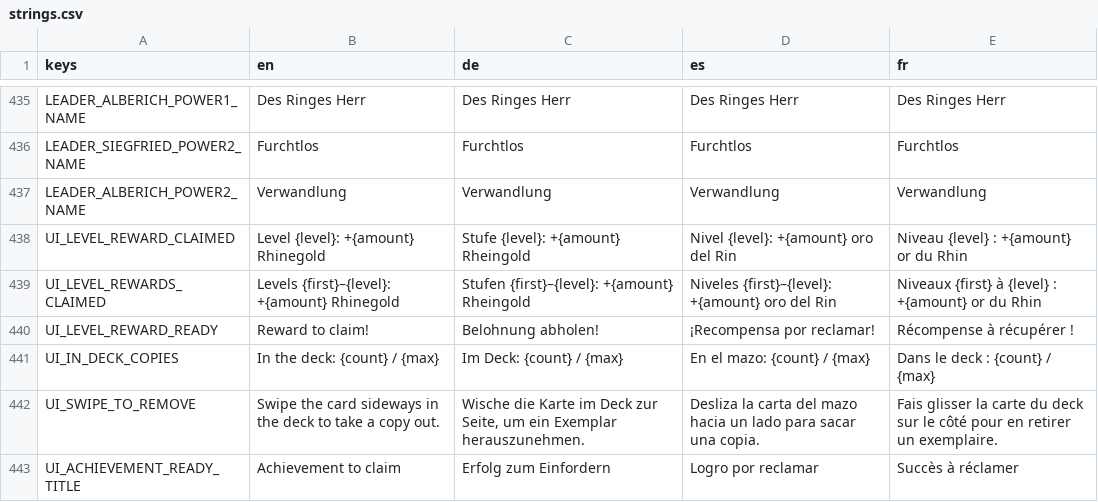
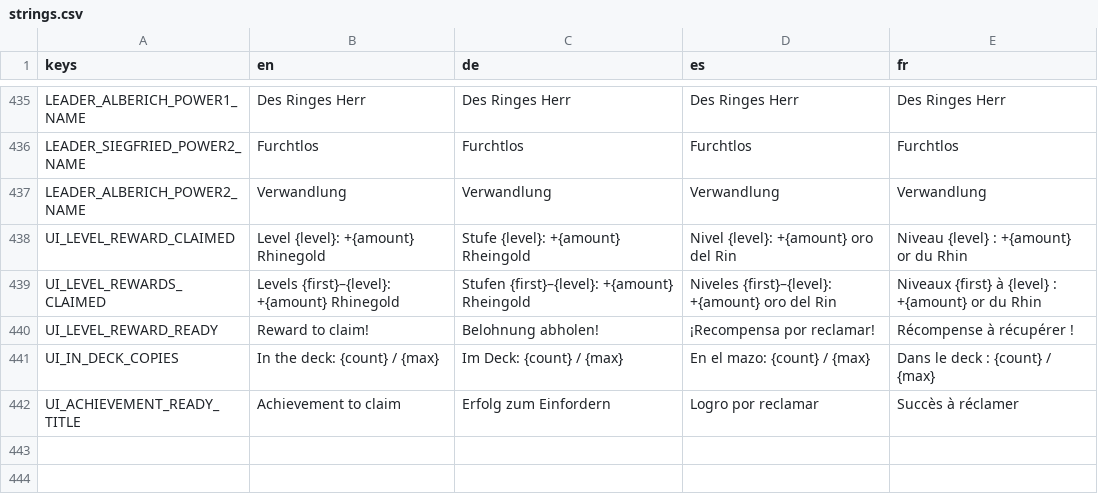
Before and after one commit to TuntematonSotilas/nothung, a CSV file: game/localization/strings.csv, drawn as a sheet; only a part is shown, gaps mark what is left out; the diff names each change by its address in the sheet, - before the commit and + after, or states it on an @@ line.

```diff
--- a/game/localization/strings.csv
+++ b/game/localization/strings.csv
-row 442: UI_SWIPE_TO_REMOVE | Swipe the card sideways in the deck to take a copy out. | Wische die Karte im Deck zur Seite, um ein Exemplar herauszunehmen. | Desliza la carta del mazo hacia un lado para sacar una copia. | Fais glisser la carte du deck sur le côté pour en retirer un exemplaire.
```
Also changed, not shown: 17 other files.
